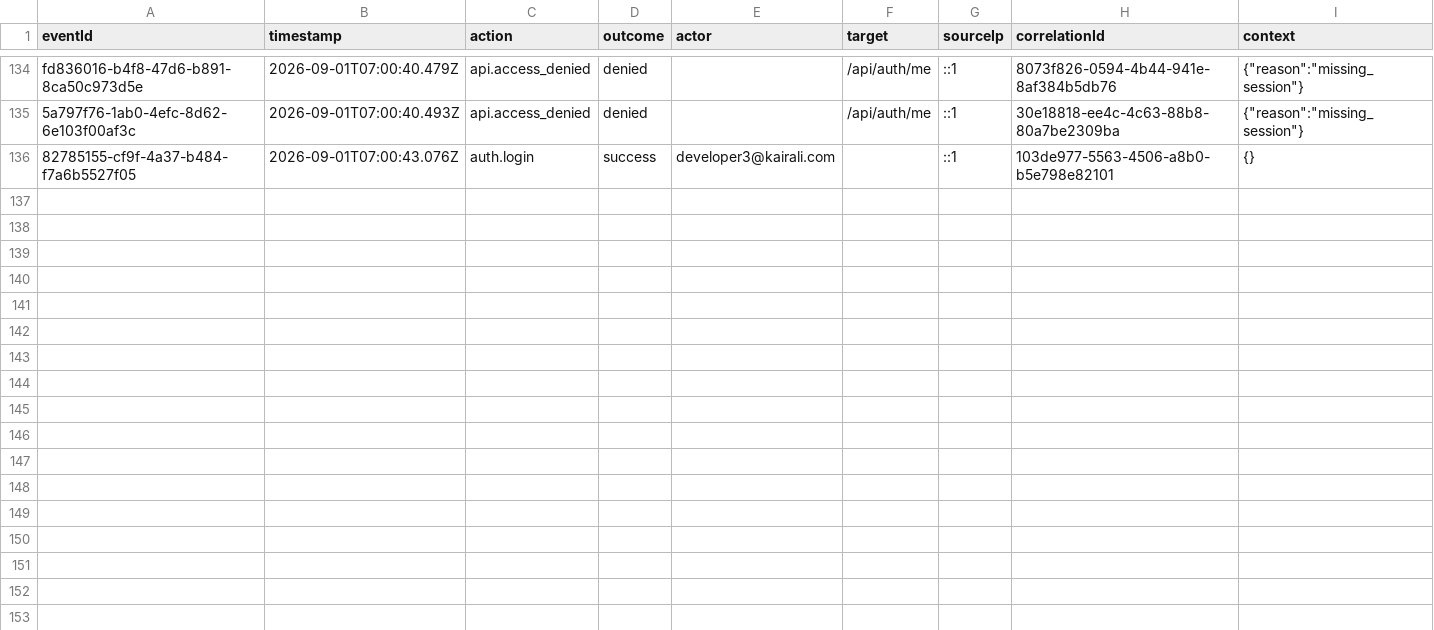
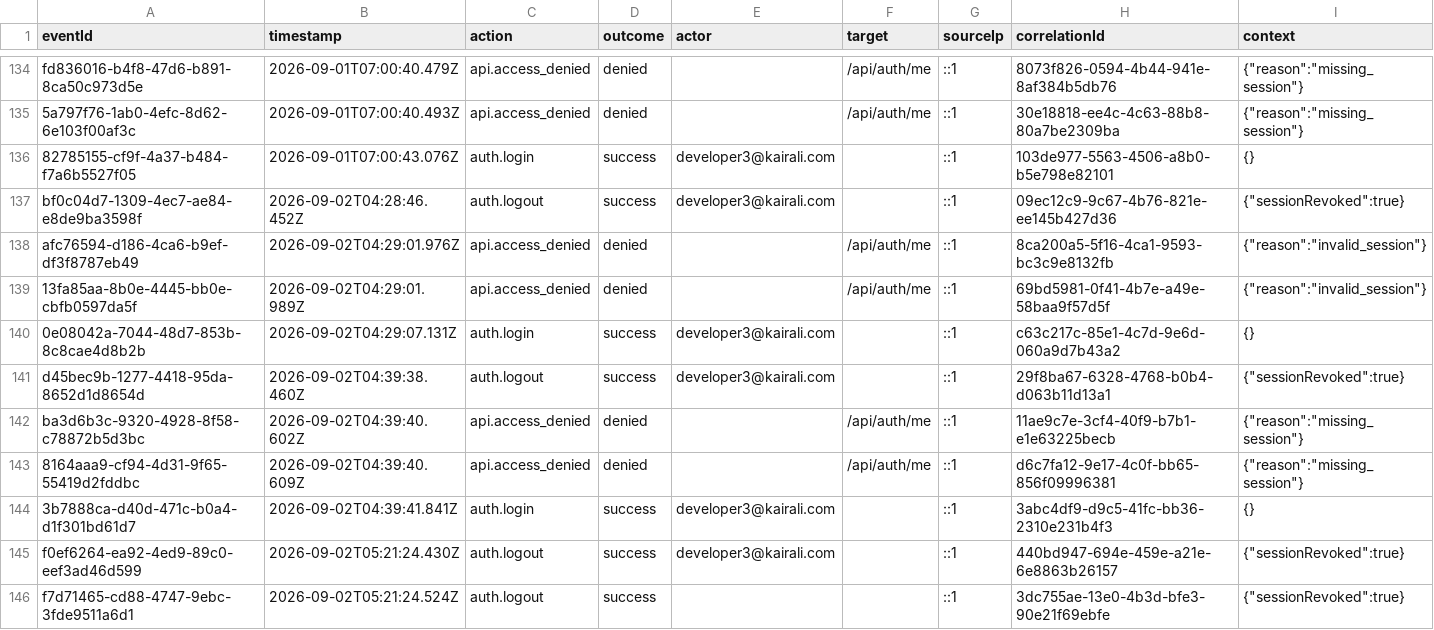
Before and after one commit to Kairali123/staging-kairali-crm, a CSV file: data/security-audit-events.csv, drawn as a sheet; only a part is shown, gaps mark what is left out; the diff covers the shown part only.

```diff
--- a/data/security-audit-events.csv
+++ b/data/security-audit-events.csv
@@ -136 +136,11 @@ eventId,timestamp,action,outcome,actor,target,sourceIp,correlationId,context
 "82785155-cf9f-4a37-b484-f7a6b5527f05","2026-09-01T07:00:43.076Z","auth.login","success","developer3@kairali.com","","::1","103de977-5563-4506-a8b0-b5e798e82101","{}"
+"bf0c04d7-1309-4ec7-ae84-e8de9ba3598f","2026-09-02T04:28:46.452Z","auth.logout","success","developer3@kairali.com","","::1","09ec12c9-9c67-4b76-821e-ee145b427d36","{""sessionRevoked"":true}"
+"afc76594-d186-4ca6-b9ef-df3f8787eb49","2026-09-02T04:29:01.976Z","api.access_denied","denied","","/api/auth/me","::1","8ca200a5-5f16-4ca1-9593-bc3c9e8132fb","{""reason"":""invalid_session""}"
+"13fa85aa-8b0e-4445-bb0e-cbfb0597da5f","2026-09-02T04:29:01.989Z","api.access_denied","denied","","/api/auth/me","::1","69bd5981-0f41-4b7e-a49e-58baa9f57d5f","{""reason"":""invalid_session""}"
+"0e08042a-7044-48d7-853b-8c8cae4d8b2b","2026-09-02T04:29:07.131Z","auth.login","success","developer3@kairali.com","","::1","c63c217c-85e1-4c7d-9e6d-060a9d7b43a2","{}"
+"d45bec9b-1277-4418-95da-8652d1d8654d","2026-09-02T04:39:38.460Z","auth.logout","success","developer3@kairali.com","","::1","29f8ba67-6328-4768-b0b4-d063b11d13a1","{""sessionRevoked"":true}"
+"ba3d6b3c-9320-4928-8f58-c78872b5d3bc","2026-09-02T04:39:40.602Z","api.access_denied","denied","","/api/auth/me","::1","11ae9c7e-3cf4-40f9-b7b1-e1e63225becb","{""reason"":""missing_session""}"
+"8164aaa9-cf94-4d31-9f65-55419d2fddbc","2026-09-02T04:39:40.609Z","api.access_denied","denied","","/api/auth/me","::1","d6c7fa12-9e17-4c0f-bb65-856f09996381","{""reason"":""missing_session""}"
+"3b7888ca-d40d-471c-b0a4-d1f301bd61d7","2026-09-02T04:39:41.841Z","auth.login","success","developer3@kairali.com","","::1","3abc4df9-d9c5-41fc-bb36-2310e231b4f3","{}"
+"f0ef6264-ea92-4ed9-89c0-eef3ad46d599","2026-09-02T05:21:24.430Z","auth.logout","success","developer3@kairali.com","","::1","440bd947-694e-459e-a21e-6e8863b26157","{""sessionRevoked"":true}"
+"f7d71465-cd88-4747-9ebc-3fde9511a6d1","2026-09-02T05:21:24.524Z","auth.logout","success","","","::1","3dc755ae-13e0-4b3d-bfe3-90e21f69ebfe","{""sessionRevoked"":true}"
```
Also changed, not shown: 9 added rows elsewhere in this file, 5 other files.
